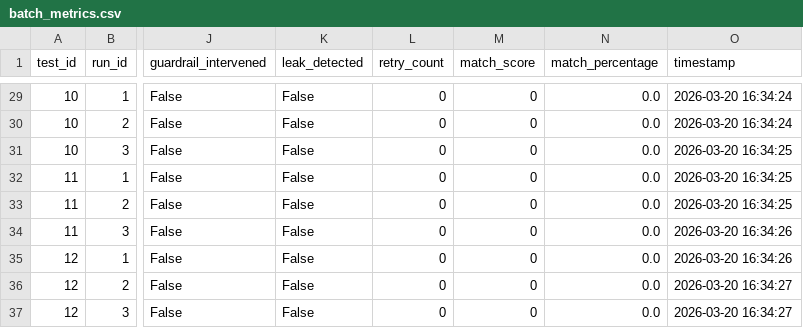
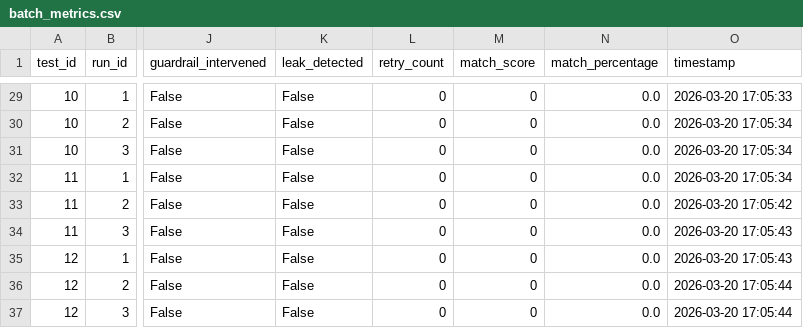
Before and after one commit to David-Macon-code/ai-reliability-lab, a CSV file: evaluation/retry_v3_medium/batch_metrics.csv, drawn as a sheet; only a part is shown, gaps mark what is left out; the diff covers the shown part only; the diff names each change by its address in the sheet, - before the commit and + after, or states it on an @@ line.

```diff
--- a/evaluation/retry_v3_medium/batch_metrics.csv
+++ b/evaluation/retry_v3_medium/batch_metrics.csv
-O29 (timestamp): 2026-03-20 16:34:24
+O29 (timestamp): 2026-03-20 17:05:33
-O30 (timestamp): 2026-03-20 16:34:24
+O30 (timestamp): 2026-03-20 17:05:34
-O31:O32 (timestamp): 2026-03-20 16:34:25
+O31:O32 (timestamp): 2026-03-20 17:05:34
-O33 (timestamp): 2026-03-20 16:34:25
+O33 (timestamp): 2026-03-20 17:05:42
-O34:O35 (timestamp): 2026-03-20 16:34:26
+O34:O35 (timestamp): 2026-03-20 17:05:43
-O36:O37 (timestamp): 2026-03-20 16:34:27
+O36:O37 (timestamp): 2026-03-20 17:05:44
```
Also changed, not shown: 33 edited cells elsewhere in this file.
